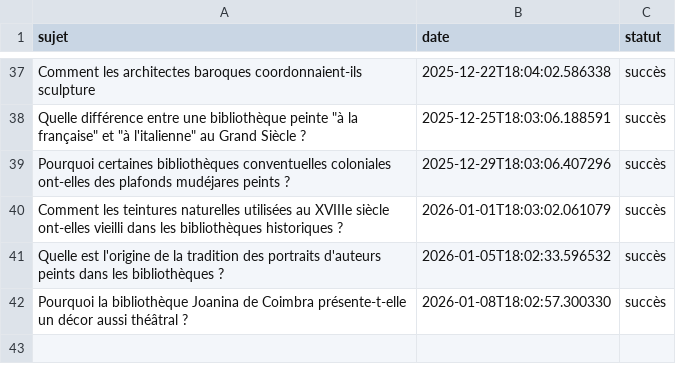
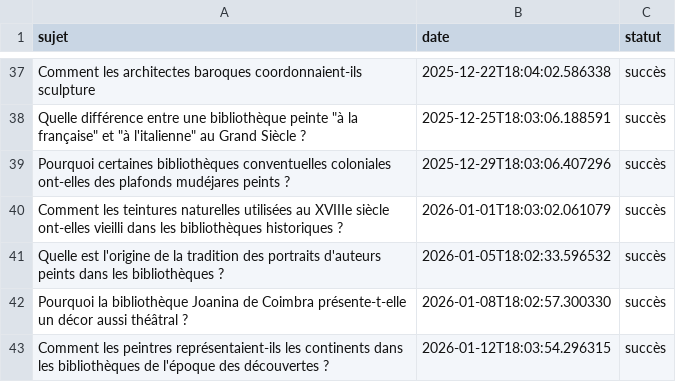
Before and after one commit to Metalosmose21/Biblioth-que-1, a CSV file: sujets_traites.csv, drawn as a sheet; only a part is shown, gaps mark what is left out.

```diff
--- a/sujets_traites.csv
+++ b/sujets_traites.csv
@@ -42 +42,2 @@ Quelle est l'origine de la tradition des portraits d'auteurs peints dans les bib
 Pourquoi la bibliothèque Joanina de Coimbra présente-t-elle un décor aussi théâtral ?,2026-01-08T18:02:57.300330,succès
+Comment les peintres représentaient-ils les continents dans les bibliothèques de l'époque des découvertes ?,2026-01-12T18:03:54.296315,succès
```
Also changed, not shown: sujets.csv.
